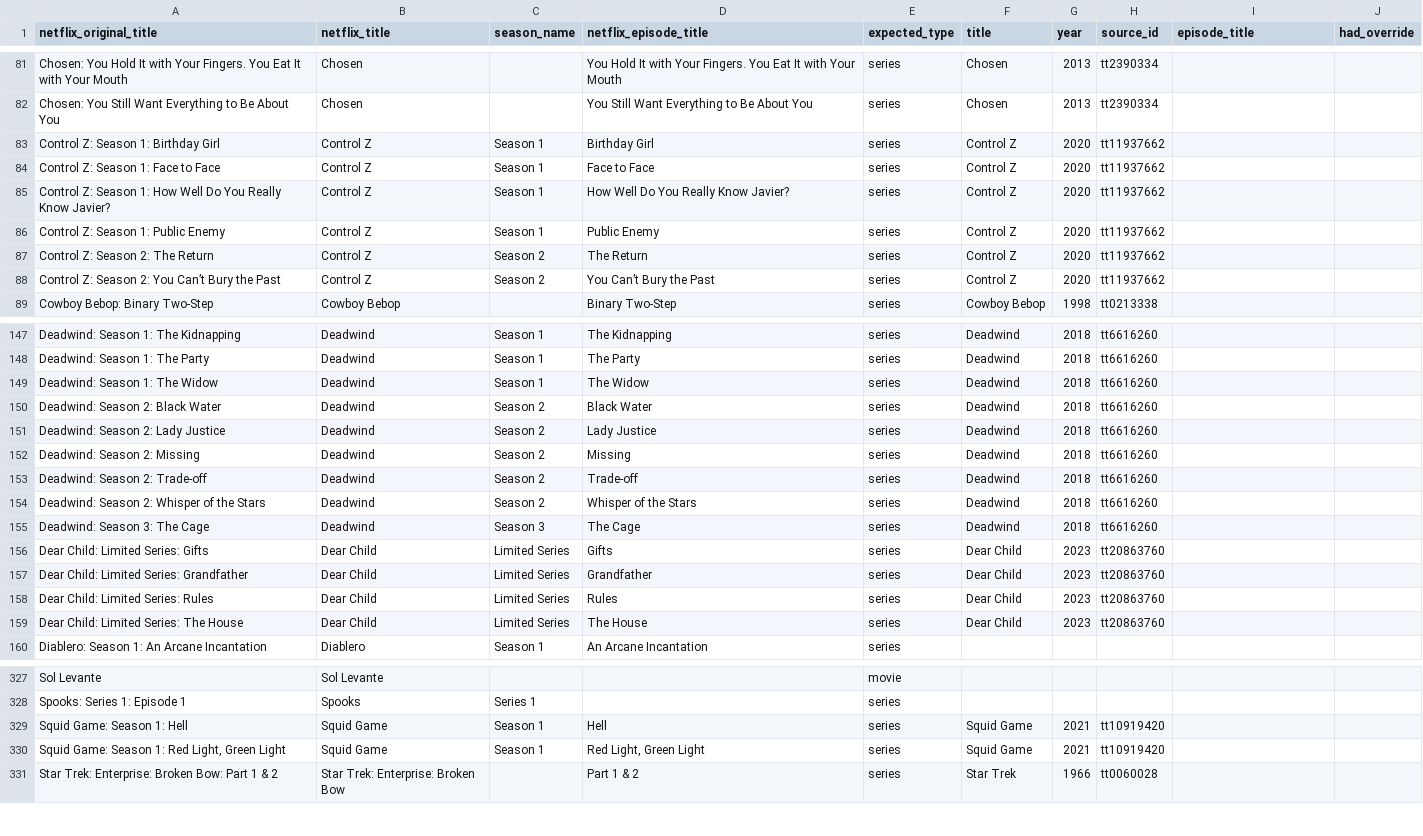
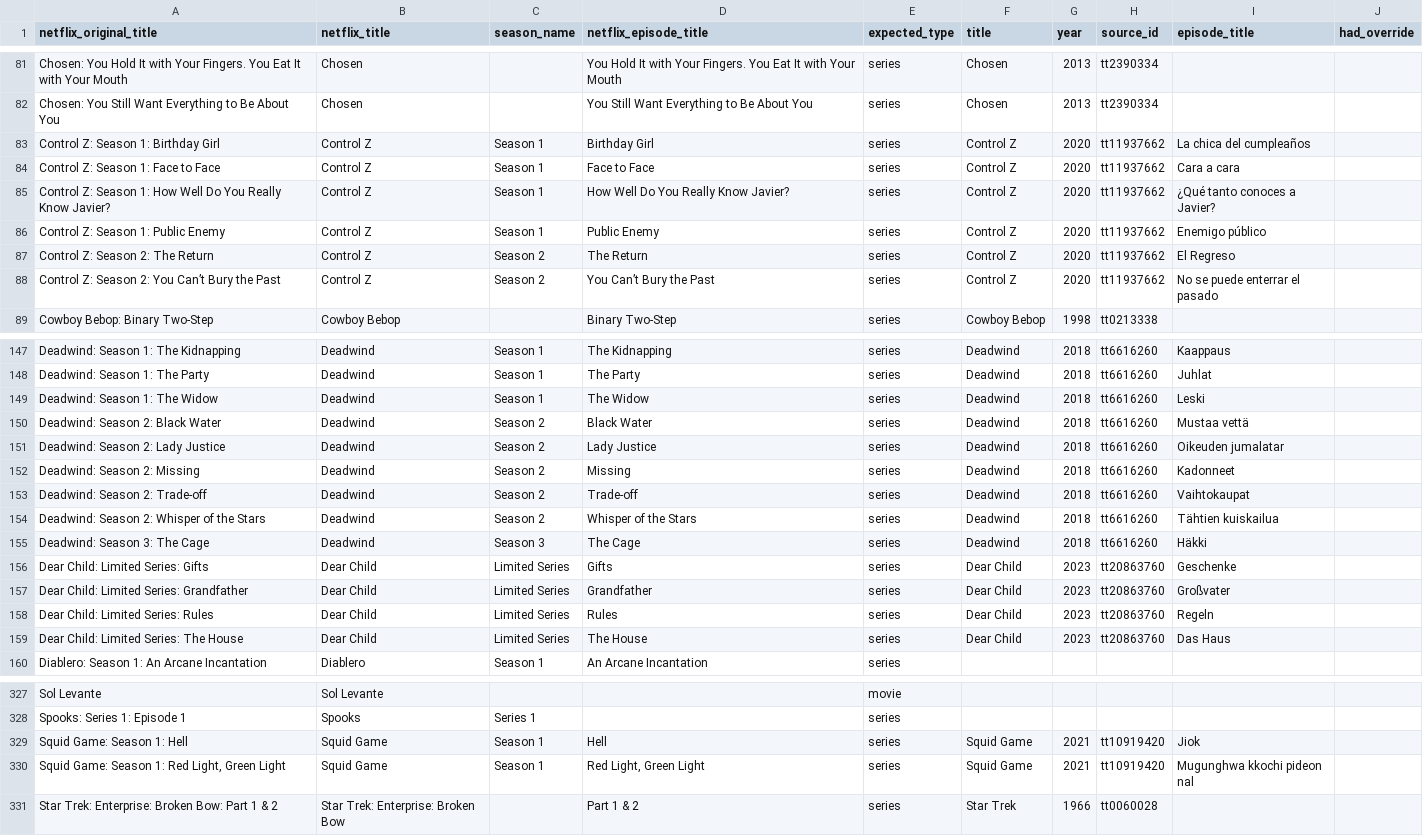
Before and after one commit to kiforsbe/misc_scripts, a CSV file: netflix_episode_title_overrides.csv, drawn as a sheet; only a part is shown, gaps mark what is left out; the diff covers the shown part only; the diff names each change by its address in the sheet, - before the commit and + after, or states it on an @@ line.

Commit message:
Update Netflix episode title overrides: add translations for several titles and remove duplicates

```diff
--- a/netflix_episode_title_overrides.csv
+++ b/netflix_episode_title_overrides.csv
-I83 (episode_title): (empty)
+I83 (episode_title): La chica del cumpleaños
-I84 (episode_title): (empty)
+I84 (episode_title): Cara a cara
-I85 (episode_title): (empty)
+I85 (episode_title): ¿Qué tanto conoces a Javier?
-I86 (episode_title): (empty)
+I86 (episode_title): Enemigo público
-I87 (episode_title): (empty)
+I87 (episode_title): El Regreso
-I88 (episode_title): (empty)
+I88 (episode_title): No se puede enterrar el pasado
-I147 (episode_title): (empty)
+I147 (episode_title): Kaappaus
-I148 (episode_title): (empty)
+I148 (episode_title): Juhlat
-I149 (episode_title): (empty)
+I149 (episode_title): Leski
-I150 (episode_title): (empty)
+I150 (episode_title): Mustaa vettä
-I151 (episode_title): (empty)
+I151 (episode_title): Oikeuden jumalatar
-I152 (episode_title): (empty)
+I152 (episode_title): Kadonneet
-I153 (episode_title): (empty)
+I153 (episode_title): Vaihtokaupat
-I154 (episode_title): (empty)
+I154 (episode_title): Tähtien kuiskailua
-I155 (episode_title): (empty)
+I155 (episode_title): Häkki
-I156 (episode_title): (empty)
+I156 (episode_title): Geschenke
-I157 (episode_title): (empty)
+I157 (episode_title): Großvater
-I158 (episode_title): (empty)
+I158 (episode_title): Regeln
-I159 (episode_title): (empty)
+I159 (episode_title): Das Haus
-I329 (episode_title): (empty)
+I329 (episode_title): Jiok
-I330 (episode_title): (empty)
+I330 (episode_title): Mugunghwa kkochi pideon nal
```
Also changed, not shown: 40 edited cells elsewhere in this file.
